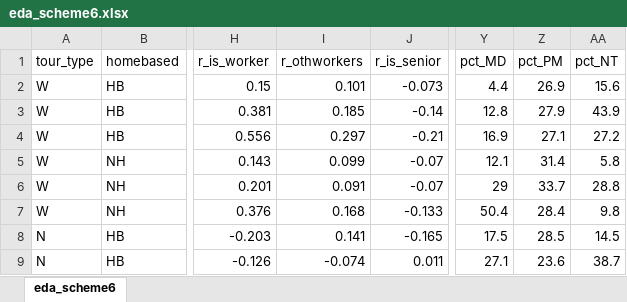
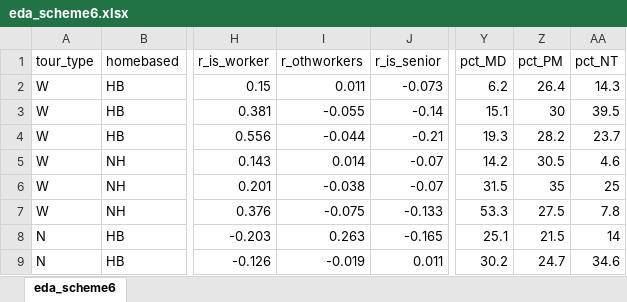
Before and after one commit to Triangle-Modeling-and-Analytics/TRMG2, an Excel workbook: docs/data/output/survey_processing/eda_scheme6.xlsx, sheet eda_scheme6, drawn as a sheet; only a part is shown, gaps mark what is left out; values as stored, in another font and other column widths than the file's, no borders; conditional formats not drawn; the diff covers the shown part only; the diff names each change by its address in the sheet, - before the commit and + after, or states it on an @@ line.

Commit message:
Update tod def in survey processing

```diff
--- a/docs/data/output/survey_processing/eda_scheme6.xlsx (sheet eda_scheme6)
+++ b/docs/data/output/survey_processing/eda_scheme6.xlsx (sheet eda_scheme6)
-I2 (r_othworkers): 0.101
+I2 (r_othworkers): 0.011
-Y2 (pct_MD): 4.4
+Y2 (pct_MD): 6.2
-Z2 (pct_PM): 26.9
+Z2 (pct_PM): 26.4
-AA2 (pct_NT): 15.6
+AA2 (pct_NT): 14.3
-I3 (r_othworkers): 0.185
+I3 (r_othworkers): -0.055
-Y3 (pct_MD): 12.8
+Y3 (pct_MD): 15.1
-Z3 (pct_PM): 27.9
+Z3 (pct_PM): 30
-AA3 (pct_NT): 43.9
+AA3 (pct_NT): 39.5
-I4 (r_othworkers): 0.297
+I4 (r_othworkers): -0.044
-Y4 (pct_MD): 16.9
+Y4 (pct_MD): 19.3
-Z4 (pct_PM): 27.1
+Z4 (pct_PM): 28.2
-AA4 (pct_NT): 27.2
+AA4 (pct_NT): 23.7
-I5 (r_othworkers): 0.099
+I5 (r_othworkers): 0.014
-Y5 (pct_MD): 12.1
+Y5 (pct_MD): 14.2
-Z5 (pct_PM): 31.4
+Z5 (pct_PM): 30.5
-AA5 (pct_NT): 5.8
+AA5 (pct_NT): 4.6
-I6 (r_othworkers): 0.091
+I6 (r_othworkers): -0.038
-Y6 (pct_MD): 29
+Y6 (pct_MD): 31.5
-Z6 (pct_PM): 33.7
+Z6 (pct_PM): 35
-AA6 (pct_NT): 28.8
+AA6 (pct_NT): 25
-I7 (r_othworkers): 0.168
+I7 (r_othworkers): -0.075
-Y7 (pct_MD): 50.4
+Y7 (pct_MD): 53.3
-Z7 (pct_PM): 28.4
+Z7 (pct_PM): 27.5
-AA7 (pct_NT): 9.8
+AA7 (pct_NT): 7.8
-I8 (r_othworkers): 0.141
+I8 (r_othworkers): 0.263
-Y8 (pct_MD): 17.5
+Y8 (pct_MD): 25.1
-Z8 (pct_PM): 28.5
+Z8 (pct_PM): 21.5
-AA8 (pct_NT): 14.5
+AA8 (pct_NT): 14
-I9 (r_othworkers): -0.074
+I9 (r_othworkers): -0.019
-Y9 (pct_MD): 27.1
+Y9 (pct_MD): 30.2
-Z9 (pct_PM): 23.6
+Z9 (pct_PM): 24.7
-AA9 (pct_NT): 38.7
+AA9 (pct_NT): 34.6
```
Also changed, not shown: 24 edited cells elsewhere in this sheet, 3 other files.
